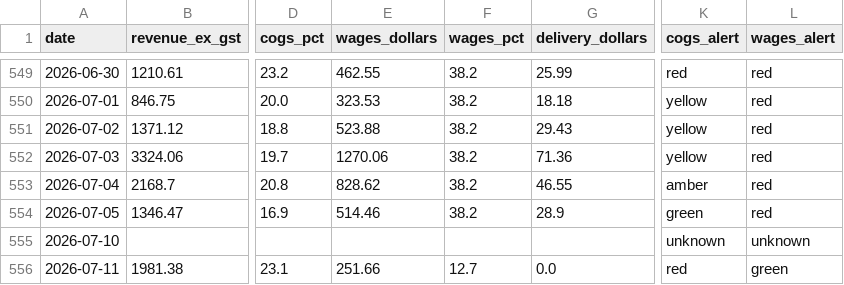
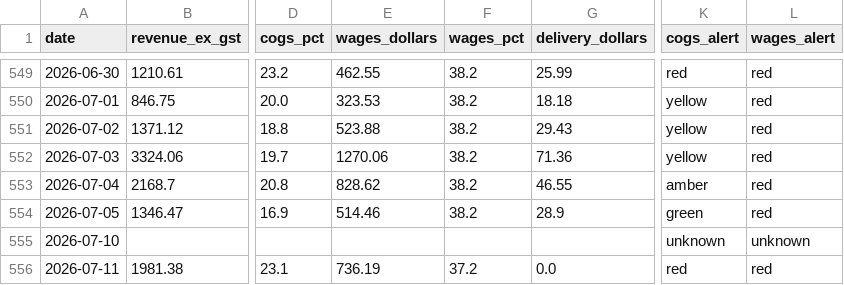
Before and after one commit to zakstowaway/mari-daily-reporting, a CSV file: data/mari_daily_history.csv, drawn as a sheet; only a part is shown, gaps mark what is left out; the diff names each change by its address in the sheet, - before the commit and + after, or states it on an @@ line.

Commit message:
Daily pull marilynas 2026-07-11

```diff
--- a/data/mari_daily_history.csv
+++ b/data/mari_daily_history.csv
-E556 (wages_dollars): 251.66
+E556 (wages_dollars): 736.19
-F556 (wages_pct): 12.7
+F556 (wages_pct): 37.2
-L556 (wages_alert): green
+L556 (wages_alert): red
```
Also changed, not shown: 3 other files.
